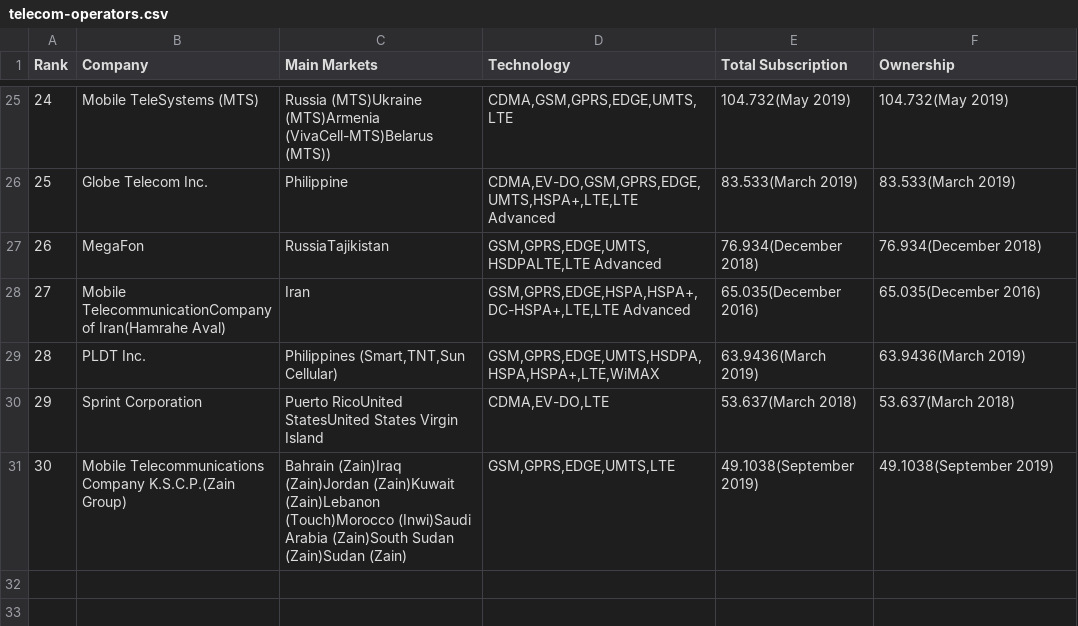
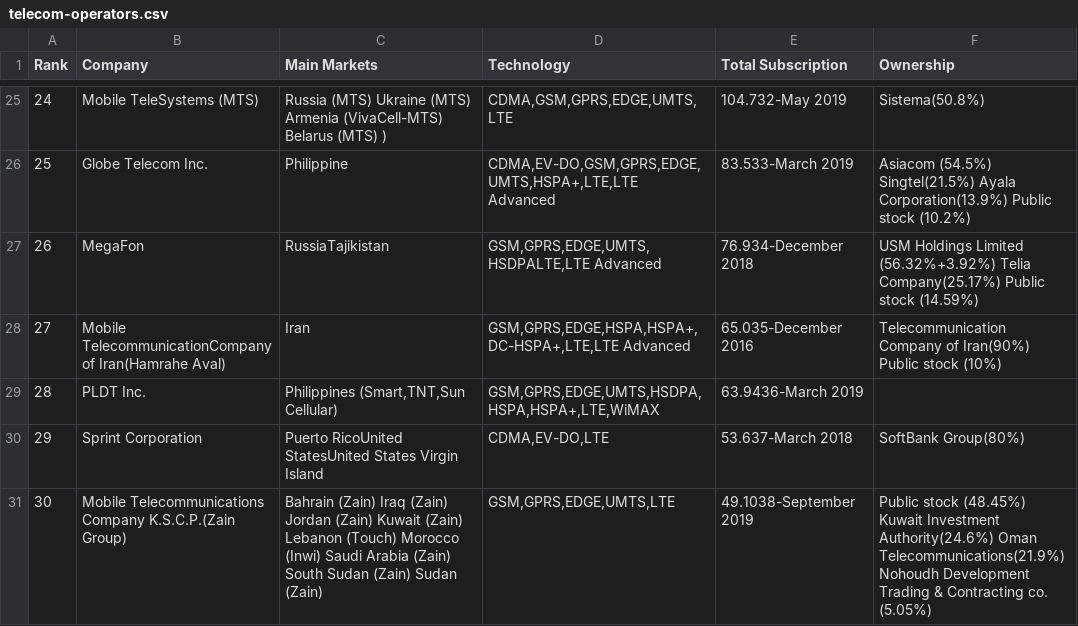
Before and after one commit to MuhammadIsmailShahzad/telecom-operators-of-the-world, a CSV file: telecom-operators.csv, drawn as a sheet; only a part is shown, gaps mark what is left out; the diff covers the shown part only.

Commit message:
Update telecom-operators.csv

```diff
--- a/telecom-operators.csv
+++ b/telecom-operators.csv
@@ -25,7 +25,7 @@ Rank,Company,Main Markets,Technology,Total Subscription,Ownership
-24,Mobile TeleSystems (MTS),Russia (MTS)Ukraine (MTS)Armenia (VivaCell-MTS)Belarus (MTS)),"CDMA,GSM,GPRS,EDGE,UMTS,LTE",104.732(May 2019),104.732(May 2019)
-25,Globe Telecom Inc.,Philippine,"CDMA,EV-DO,GSM,GPRS,EDGE,UMTS,HSPA+,LTE,LTE Advanced",83.533(March 2019),83.533(March 2019)
-26,MegaFon,RussiaTajikistan,"GSM,GPRS,EDGE,UMTS,HSDPALTE,LTE Advanced",76.934(December 2018),76.934(December 2018)
-27,Mobile TelecommunicationCompany of Iran(Hamrahe Aval),Iran,"GSM,GPRS,EDGE,HSPA,HSPA+,DC-HSPA+,LTE,LTE Advanced",65.035(December 2016),65.035(December 2016)
-28,PLDT Inc.,"Philippines (Smart,TNT,Sun Cellular)","GSM,GPRS,EDGE,UMTS,HSDPA,HSPA,HSPA+,LTE,WiMAX",63.9436(March 2019),63.9436(March 2019)
-29,Sprint Corporation,Puerto RicoUnited StatesUnited States Virgin Island,"CDMA,EV-DO,LTE",53.637(March 2018),53.637(March 2018)
-30,Mobile Telecommunications Company K.S.C.P.(Zain Group),Bahrain (Zain)Iraq (Zain)Jordan (Zain)Kuwait (Zain)Lebanon (Touch)Morocco (Inwi)Saudi Arabia (Zain)South Sudan (Zain)Sudan (Zain),"GSM,GPRS,EDGE,UMTS,LTE",49.1038(September 2019),49.1038(September 2019)
+24,Mobile TeleSystems (MTS),Russia (MTS)    Ukraine (MTS)    Armenia (VivaCell-MTS)    Belarus (MTS)    )    ,"CDMA,GSM,GPRS,EDGE,UMTS,LTE",104.732-May 2019,Sistema(50.8%)
+25,Globe Telecom Inc.,Philippine,"CDMA,EV-DO,GSM,GPRS,EDGE,UMTS,HSPA+,LTE,LTE Advanced",83.533-March 2019,Asiacom (54.5%)    Singtel(21.5%)    Ayala Corporation(13.9%)    Public stock (10.2%)
+26,MegaFon,RussiaTajikistan,"GSM,GPRS,EDGE,UMTS,HSDPALTE,LTE Advanced",76.934-December 2018,USM Holdings Limited (56.32%+3.92%)    Telia Company(25.17%)    Public stock (14.59%)
+27,Mobile TelecommunicationCompany of Iran(Hamrahe Aval),Iran,"GSM,GPRS,EDGE,HSPA,HSPA+,DC-HSPA+,LTE,LTE Advanced",65.035-December 2016,Telecommunication Company of Iran(90%)    Public stock (10%)
+28,PLDT Inc.,"Philippines (Smart,TNT,Sun Cellular)    ","GSM,GPRS,EDGE,UMTS,HSDPA,HSPA,HSPA+,LTE,WiMAX",63.9436-March 2019,
+29,Sprint Corporation,Puerto RicoUnited StatesUnited States Virgin Island,"CDMA,EV-DO,LTE",53.637-March 2018,SoftBank Group(80%)
+30,Mobile Telecommunications Company K.S.C.P.(Zain Group),Bahrain (Zain)    Iraq (Zain)    Jordan (Zain)    Kuwait (Zain)    Lebanon (Touch)    Morocco (Inwi)    Saudi Arabia (Zain)    South Sudan (Zain)    Sudan (Zain)    ,"GSM,GPRS,EDGE,UMTS,LTE",49.1038-September 2019,Public stock (48.45%)    Kuwait Investment Authority(24.6%)    Oman Telecommunications(21.9%)    Nohoudh Development Trading & Contracting co. (5.05%)
```
Also changed, not shown: 64 edited cells elsewhere in this file.
